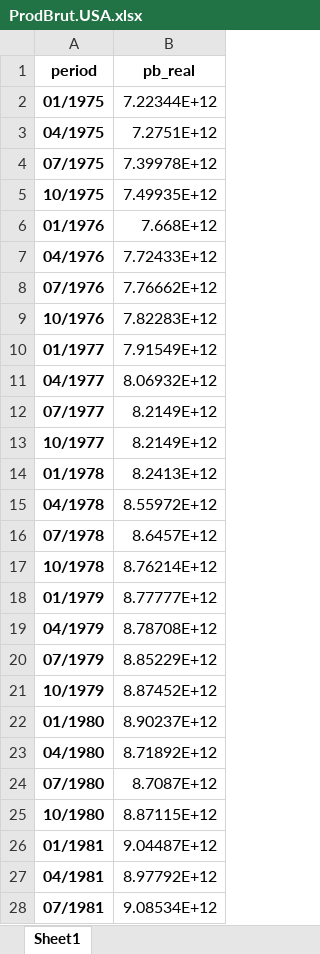
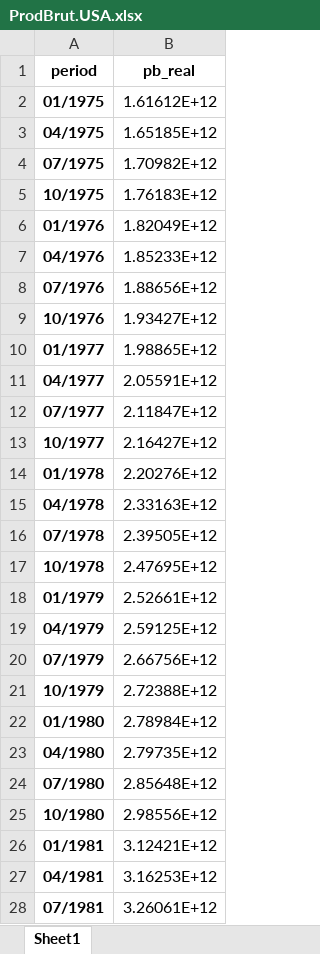
Before and after one commit to alexwellman/macrodata-wellman, an Excel workbook: Policy note/ProdBrut.USA.xlsx, sheet Sheet1, drawn as a sheet; only a part is shown; values as stored, in another font and other column widths than the file's, no borders; the diff covers the shown part only; the diff names each change by its address in the sheet, - before the commit and + after, or states it on an @@ line.

```diff
--- a/Policy note/ProdBrut.USA.xlsx (sheet Sheet1)
+++ b/Policy note/ProdBrut.USA.xlsx (sheet Sheet1)
-B2 (pb_real): 7.22344E+12
+B2 (pb_real): 1.61612E+12
-B3 (pb_real): 7.2751E+12
+B3 (pb_real): 1.65185E+12
-B4 (pb_real): 7.39978E+12
+B4 (pb_real): 1.70982E+12
-B5 (pb_real): 7.49935E+12
+B5 (pb_real): 1.76183E+12
-B6 (pb_real): 7.668E+12
+B6 (pb_real): 1.82049E+12
-B7 (pb_real): 7.72433E+12
+B7 (pb_real): 1.85233E+12
-B8 (pb_real): 7.76662E+12
+B8 (pb_real): 1.88656E+12
-B9 (pb_real): 7.82283E+12
+B9 (pb_real): 1.93427E+12
-B10 (pb_real): 7.91549E+12
+B10 (pb_real): 1.98865E+12
-B11 (pb_real): 8.06932E+12
+B11 (pb_real): 2.05591E+12
-B12 (pb_real): 8.2149E+12
+B12 (pb_real): 2.11847E+12
-B13 (pb_real): 8.2149E+12
+B13 (pb_real): 2.16427E+12
-B14 (pb_real): 8.2413E+12
+B14 (pb_real): 2.20276E+12
-B15 (pb_real): 8.55972E+12
+B15 (pb_real): 2.33163E+12
-B16 (pb_real): 8.6457E+12
+B16 (pb_real): 2.39505E+12
-B17 (pb_real): 8.76214E+12
+B17 (pb_real): 2.47695E+12
-B18 (pb_real): 8.77777E+12
+B18 (pb_real): 2.52661E+12
-B19 (pb_real): 8.78708E+12
+B19 (pb_real): 2.59125E+12
-B20 (pb_real): 8.85229E+12
+B20 (pb_real): 2.66756E+12
-B21 (pb_real): 8.87452E+12
+B21 (pb_real): 2.72388E+12
-B22 (pb_real): 8.90237E+12
+B22 (pb_real): 2.78984E+12
-B23 (pb_real): 8.71892E+12
+B23 (pb_real): 2.79735E+12
-B24 (pb_real): 8.7087E+12
+B24 (pb_real): 2.85648E+12
-B25 (pb_real): 8.87115E+12
+B25 (pb_real): 2.98556E+12
-B26 (pb_real): 9.04487E+12
+B26 (pb_real): 3.12421E+12
-B27 (pb_real): 8.97792E+12
+B27 (pb_real): 3.16253E+12
-B28 (pb_real): 9.08534E+12
+B28 (pb_real): 3.26061E+12
```
Also changed, not shown: 169 edited cells elsewhere in this sheet, Policy note/deficitcomptable.USA.xlsx, Policy note/interest.USA.xlsx, 7 other files.
